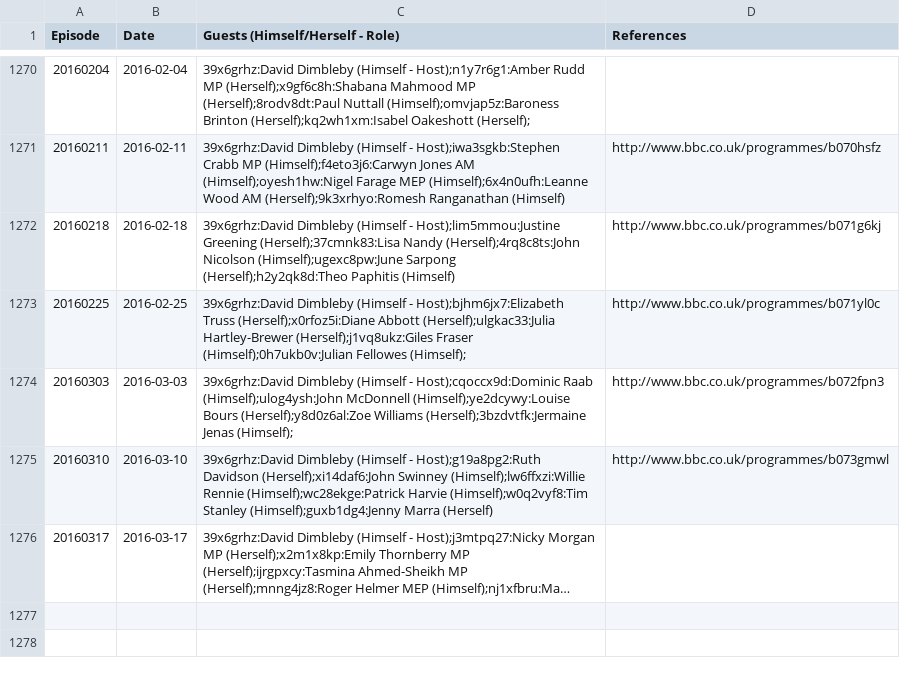
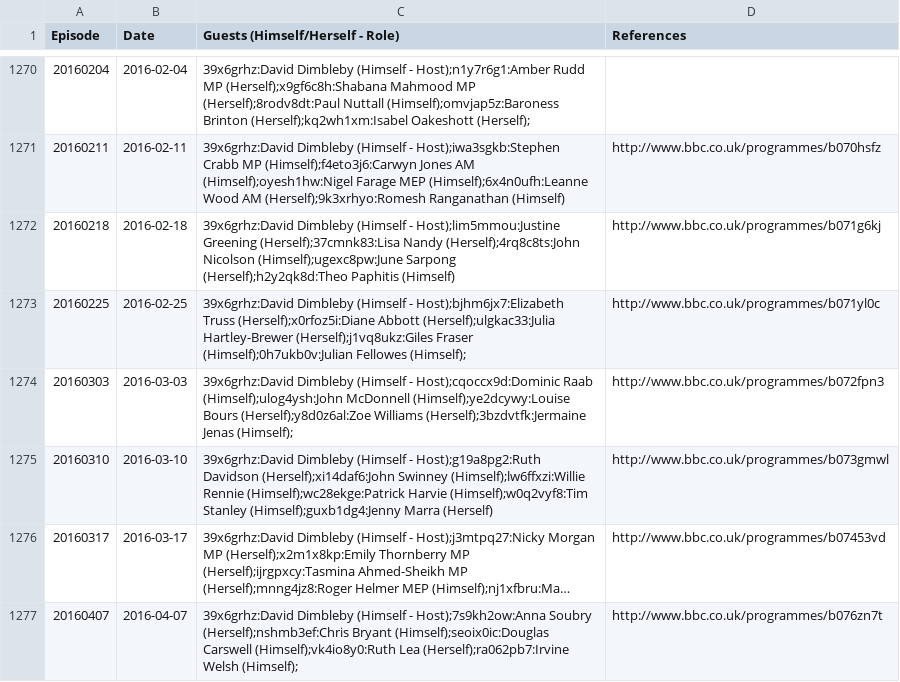
Before and after one commit to slowe/panelshows, a CSV file: data/question-time.csv, drawn as a sheet; only a part is shown, gaps mark what is left out; long unchanged cells end in …; the diff names each change by its address in the sheet, - before the commit and + after, or states it on an @@ line.

Commit message:
Recent episodes

```diff
--- a/data/question-time.csv
+++ b/data/question-time.csv
-D1276 (References): (empty)
+D1276 (References): http://www.bbc.co.uk/programmes/b07453vd
+row 1277: 20160407 | 2016-04-07 | 39x6grhz:David Dimbleby (Himself - Host);7s9kh2ow:Anna Soubry (Herself);nshmb3ef:Chris Bryant (Himself);seoix0ic:Douglas Carswell (Himself);vk4io8y0:Ruth Lea (Herself);ra062pb7:Irvine Welsh (Himself); | http://www.bbc.co.uk/programmes/b076zn7t
```
Also changed, not shown: people/ranked-a.csv, people/ranked-b.csv, 34 other files.
